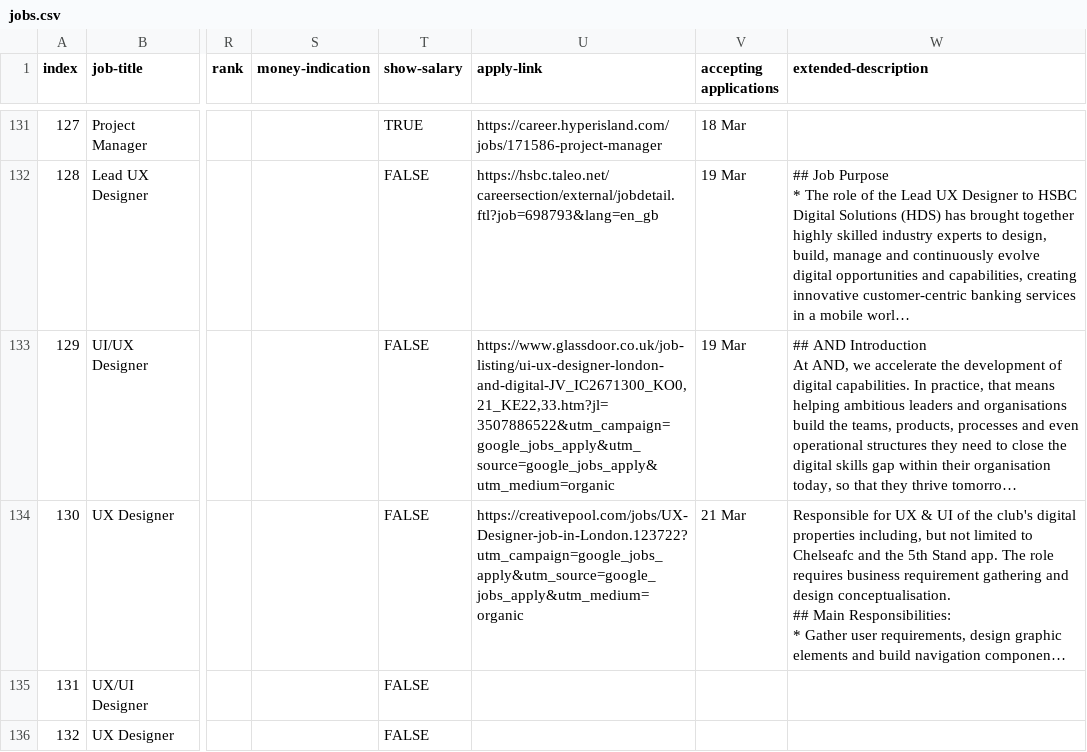
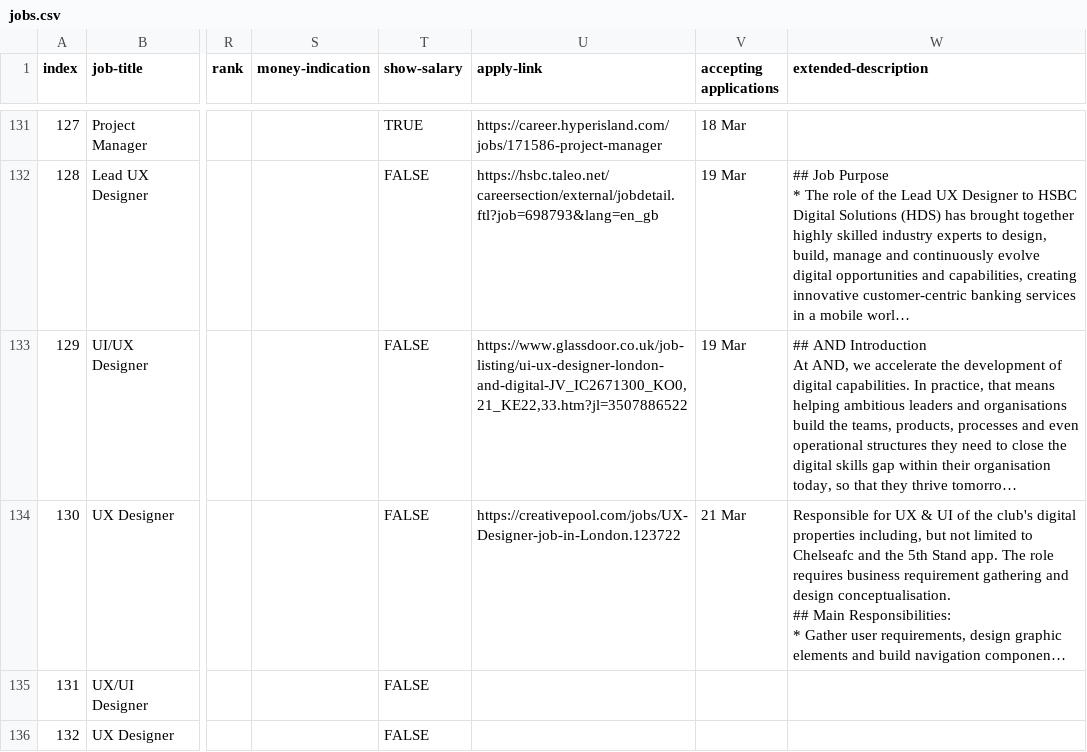
Before and after one commit to dannyhope/uxbrighton, a CSV file: _data/jobs.csv, drawn as a sheet; only a part is shown, gaps mark what is left out; long unchanged cells end in …; the diff names each change by its address in the sheet, - before the commit and + after, or states it on an @@ line.

Commit message:
fix some tracking code stuff

```diff
--- a/_data/jobs.csv
+++ b/_data/jobs.csv
-U133 (apply-link): https://www.glassdoor.co.uk/job-listing/ui-ux-designer-london-and-digital-JV_IC2671300_KO0,21_KE22,33.htm?jl=3507886522&utm_campaign=google_jobs_apply&utm_source=google_jobs_apply&utm_medium=organic
+U133 (apply-link): https://www.glassdoor.co.uk/job-listing/ui-ux-designer-london-and-digital-JV_IC2671300_KO0,21_KE22,33.htm?jl=3507886522
-U134 (apply-link): https://creativepool.com/jobs/UX-Designer-job-in-London.123722?utm_campaign=google_jobs_apply&utm_source=google_jobs_apply&utm_medium=organic
+U134 (apply-link): https://creativepool.com/jobs/UX-Designer-job-in-London.123722
```
